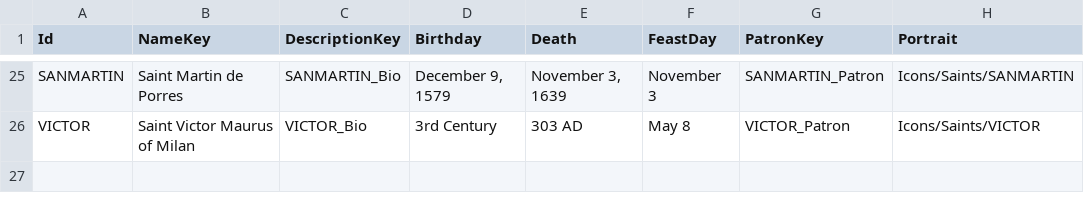
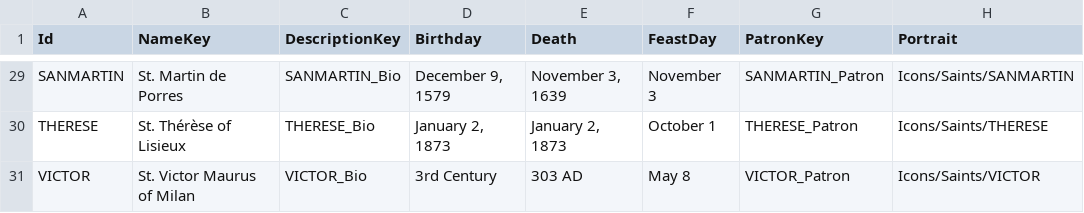
Before and after one commit to baddestguy/SainthoodStories, a CSV file: Assets/Resources/GameData/SaintsData.csv, drawn as a sheet; only a part is shown, gaps mark what is left out; addresses are those after the commit; the diff covers the shown part only; the diff names each change by its address in the sheet, - before the commit and + after, or states it on an @@ line.

Commit message:
New Saints

```diff
--- a/Assets/Resources/GameData/SaintsData.csv
+++ b/Assets/Resources/GameData/SaintsData.csv
-B29 (NameKey): Saint Martin de Porres
+B29 (NameKey): St. Martin de Porres
+row 30: THERESE | St. Thérèse of Lisieux | THERESE_Bio | January 2, 1873 | January 2, 1873 | October 1 | THERESE_Patron | Icons/Saints/THERESE
-B31 (NameKey): Saint Victor Maurus of Milan
+B31 (NameKey): St. Victor Maurus of Milan
```
Also changed, not shown: 4 added rows and 26 edited cells elsewhere in this file, 9 other files.
